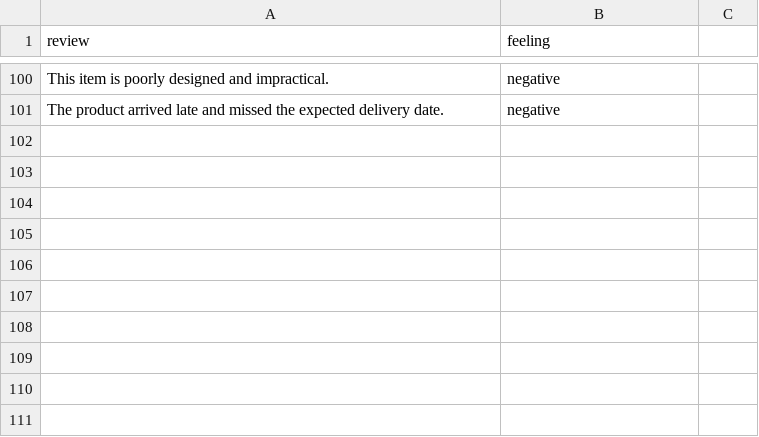
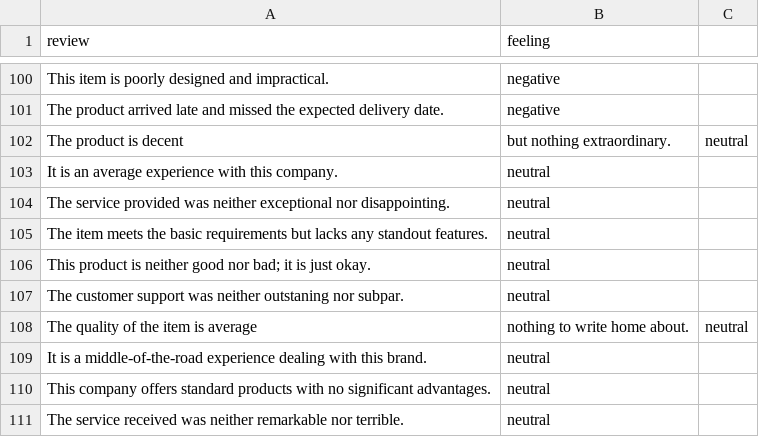
Before and after one commit to walterwhites/machine_learning, a CSV file: customer_reviews.csv, drawn as a sheet; only a part is shown, gaps mark what is left out; the diff names each change by its address in the sheet, - before the commit and + after, or states it on an @@ line.

Commit message:
Update customer_reviews.csv

```diff
--- a/customer_reviews.csv
+++ b/customer_reviews.csv
+row 102: The product is decent | but nothing extraordinary. | neutral
+row 103: It is an average experience with this company. | neutral
+row 104: The service provided was neither exceptional nor disappointing. | neutral
+row 105: The item meets the basic requirements but lacks any standout features. | neutral
+row 106: This product is neither good nor bad; it is just okay. | neutral
+row 107: The customer support was neither outstaning nor subpar. | neutral
+row 108: The quality of the item is average | nothing to write home about. | neutral
+row 109: It is a middle-of-the-road experience dealing with this brand. | neutral
+row 110: This company offers standard products with no significant advantages. | neutral
+row 111: The service received was neither remarkable nor terrible. | neutral
```
